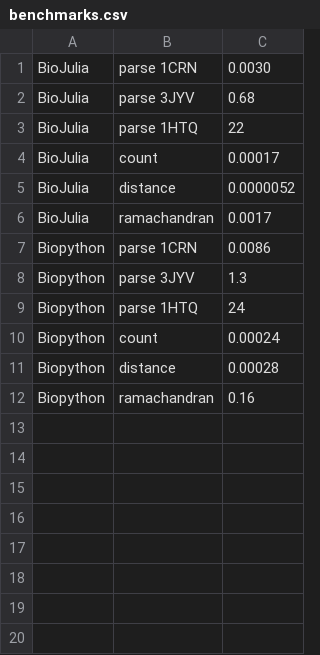
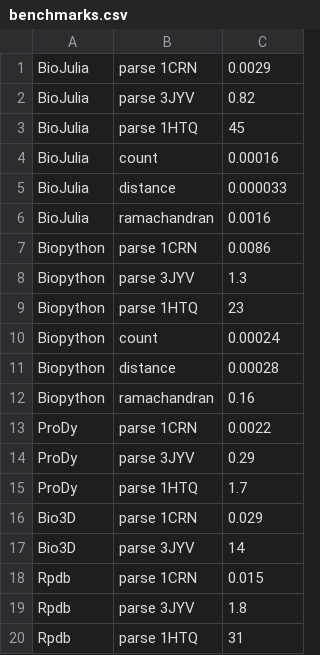
Before and after one commit to jgreener64/pdb-benchmarks, a CSV file: benchmarks.csv, drawn as a sheet.

Commit message:
ProDy, Bio3D and Rpdb parsing; BioJulia/Biopython looping

```diff
--- a/benchmarks.csv
+++ b/benchmarks.csv
@@ -1,10 +1,10 @@
-BioJulia,parse 1CRN,0.0030
-BioJulia,parse 3JYV,0.68
-BioJulia,parse 1HTQ,22
-BioJulia,count,0.00017
-BioJulia,distance,0.0000052
-BioJulia,ramachandran,0.0017
+BioJulia,parse 1CRN,0.0029
+BioJulia,parse 3JYV,0.82
+BioJulia,parse 1HTQ,45
+BioJulia,count,0.00016
+BioJulia,distance,0.000033
+BioJulia,ramachandran,0.0016
 Biopython,parse 1CRN,0.0086
 Biopython,parse 3JYV,1.3
-Biopython,parse 1HTQ,24
+Biopython,parse 1HTQ,23
 Biopython,count,0.00024
@@ -12 +12,9 @@ Biopython,distance,0.00028
 Biopython,ramachandran,0.16
+ProDy,parse 1CRN,0.0022
+ProDy,parse 3JYV,0.29
+ProDy,parse 1HTQ,1.7
+Bio3D,parse 1CRN,0.029
+Bio3D,parse 3JYV,14
+Rpdb,parse 1CRN,0.015
+Rpdb,parse 3JYV,1.8
+Rpdb,parse 1HTQ,31
```
Also changed, not shown: 14 other files.
